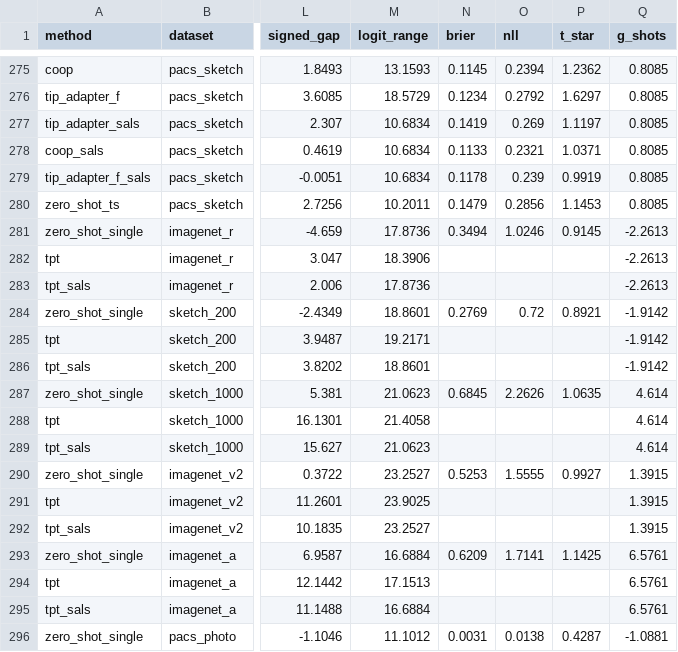
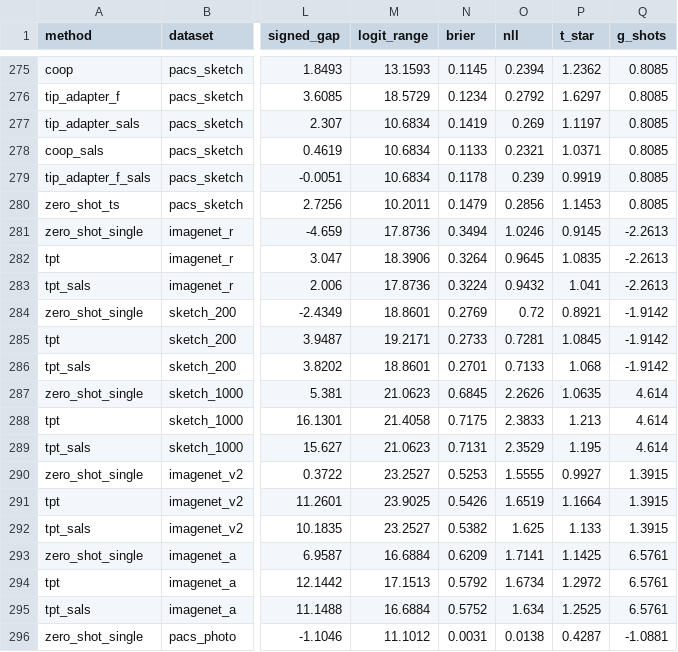
Before and after one commit to limon9690/VLM-reliability, a CSV file: results/grid.csv, drawn as a sheet; only a part is shown, gaps mark what is left out; the diff covers the shown part only; the diff names each change by its address in the sheet, - before the commit and + after, or states it on an @@ line.

Commit message:
Backfill Brier, NLL, T* on 18 TPT run-0 rows

```diff
--- a/results/grid.csv
+++ b/results/grid.csv
-N282 (brier): (empty)
+N282 (brier): 0.3264
-O282 (nll): (empty)
+O282 (nll): 0.9645
-P282 (t_star): (empty)
+P282 (t_star): 1.0835
-N283 (brier): (empty)
+N283 (brier): 0.3224
-O283 (nll): (empty)
+O283 (nll): 0.9432
-P283 (t_star): (empty)
+P283 (t_star): 1.041
-N285 (brier): (empty)
+N285 (brier): 0.2733
-O285 (nll): (empty)
+O285 (nll): 0.7281
-P285 (t_star): (empty)
+P285 (t_star): 1.0845
-N286 (brier): (empty)
+N286 (brier): 0.2701
-O286 (nll): (empty)
+O286 (nll): 0.7133
-P286 (t_star): (empty)
+P286 (t_star): 1.068
-N288 (brier): (empty)
+N288 (brier): 0.7175
-O288 (nll): (empty)
+O288 (nll): 2.3833
-P288 (t_star): (empty)
+P288 (t_star): 1.213
-N289 (brier): (empty)
+N289 (brier): 0.7131
-O289 (nll): (empty)
+O289 (nll): 2.3529
-P289 (t_star): (empty)
+P289 (t_star): 1.195
-N291 (brier): (empty)
+N291 (brier): 0.5426
-O291 (nll): (empty)
+O291 (nll): 1.6519
-P291 (t_star): (empty)
+P291 (t_star): 1.1664
-N292 (brier): (empty)
+N292 (brier): 0.5382
-O292 (nll): (empty)
+O292 (nll): 1.625
-P292 (t_star): (empty)
+P292 (t_star): 1.133
-N294 (brier): (empty)
+N294 (brier): 0.5792
-O294 (nll): (empty)
+O294 (nll): 1.6734
-P294 (t_star): (empty)
+P294 (t_star): 1.2972
-N295 (brier): (empty)
+N295 (brier): 0.5752
-O295 (nll): (empty)
+O295 (nll): 1.634
-P295 (t_star): (empty)
+P295 (t_star): 1.2525
```
Also changed, not shown: 24 edited cells elsewhere in this file.
